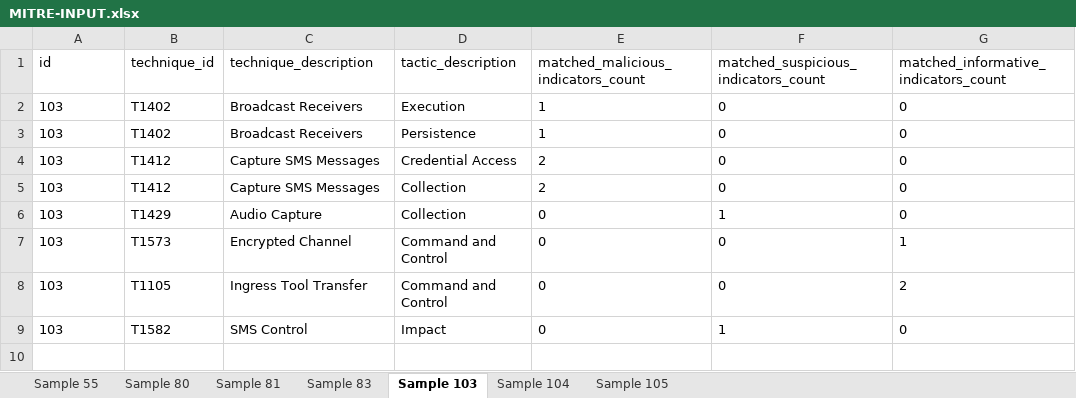
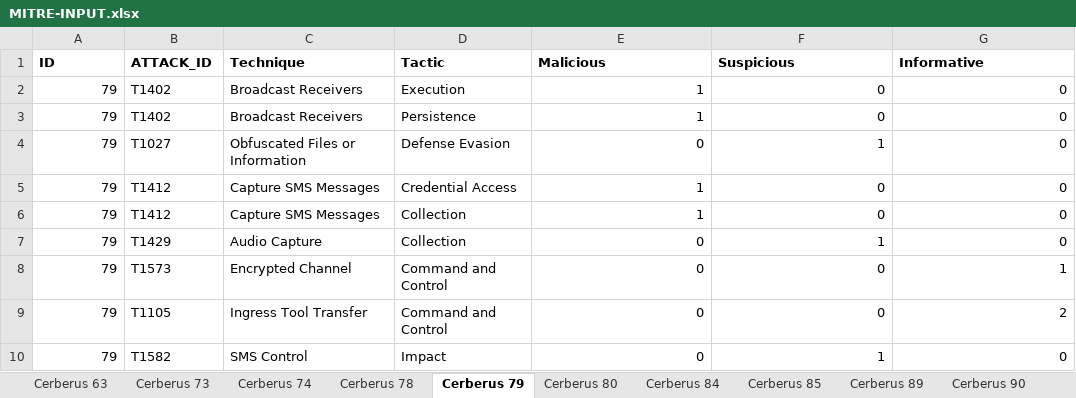
Before and after one commit to kevin-ch-day/Havasu, an Excel workbook: src/MITRE-INPUT.xlsx, sheet Cerberus 79, drawn as a sheet; values as stored, in another font and other column widths than the file's, no borders; removed rows and columns are numbered as before the commit, all else as after; the diff names each change by its address in the sheet, - before the commit and + after, or states it on an @@ line.

```diff
--- a/src/MITRE-INPUT.xlsx (sheet Cerberus 79)
+++ b/src/MITRE-INPUT.xlsx (sheet Cerberus 79)
-sheet tab: Sample 55
+sheet tab: Cerberus 74
-sheet tab: Sample 80
+sheet tab: Cerberus 80
-sheet tab: Sample 81
+sheet tab: Cerberus 89
-sheet tab: Sample 83
+sheet tab: Cerberus 90
-sheet tab: Sample 103
+sheet tab: Cerberus 79
-sheet tab: Sample 104
+sheet tab: Cerberus 84
-sheet tab: Sample 105
+sheet tab: Cerberus 85
+sheet tab: Cerberus 63
+sheet tab: Cerberus 73
+sheet tab: Cerberus 78
@@ sheet tab order changed: Cerberus 63 | Cerberus 73 | Cerberus 74 | Cerberus 78 | Cerberus 79 | Cerberus 80 | Cerberus 84 | Cerberus 85 | Cerberus 89 | Cerberus 90 @@
-row 1: id | technique_id | technique_description | tactic_description | matched_malicious_indicators_count | matched_suspicious_indicators_count | matched_informative_indicators_count
+row 1: ID | ATTACK_ID | Technique | Tactic | Malicious | Suspicious | Informative
-A2:A3: 103
+A2:A3: 79
-A2:A3 alignment: left
+A2:A3 alignment: right
-E2:G3 alignment: left
+E2:G3 alignment: right
+row 4: 79 | T1027 | Obfuscated Files or Information | Defense Evasion | 0 | 1 | 0
-A5:A10: 103
+A5:A10: 79
-A5:A10 alignment: left
+A5:A10 alignment: right
-E5:E6: 2
+E5:E6: 1
-E5:G10 alignment: left
+E5:G10 alignment: right
```
Also changed, not shown: sheet Cerberus 90, sheet Cerberus 89, sheet Cerberus 85, sheet Cerberus 80, sheet Cerberus 84, sheet Cerberus 74, other sheet tabs, src/Mitre_Matrix.xlsx, src/OUTPUT/Detected-Standard-Permissions.xlsx, 9 other files.
